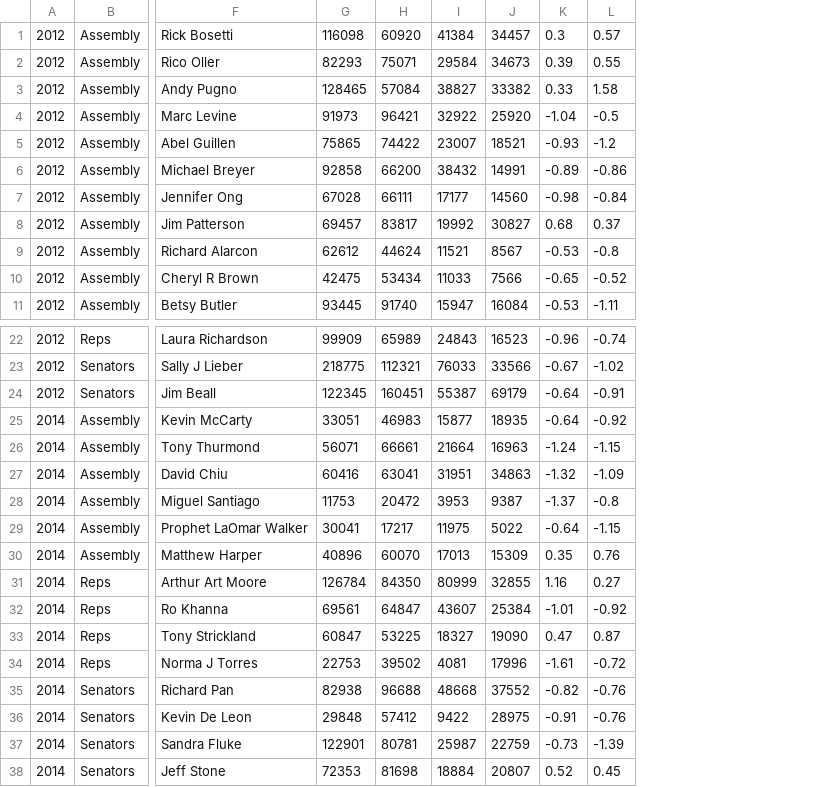
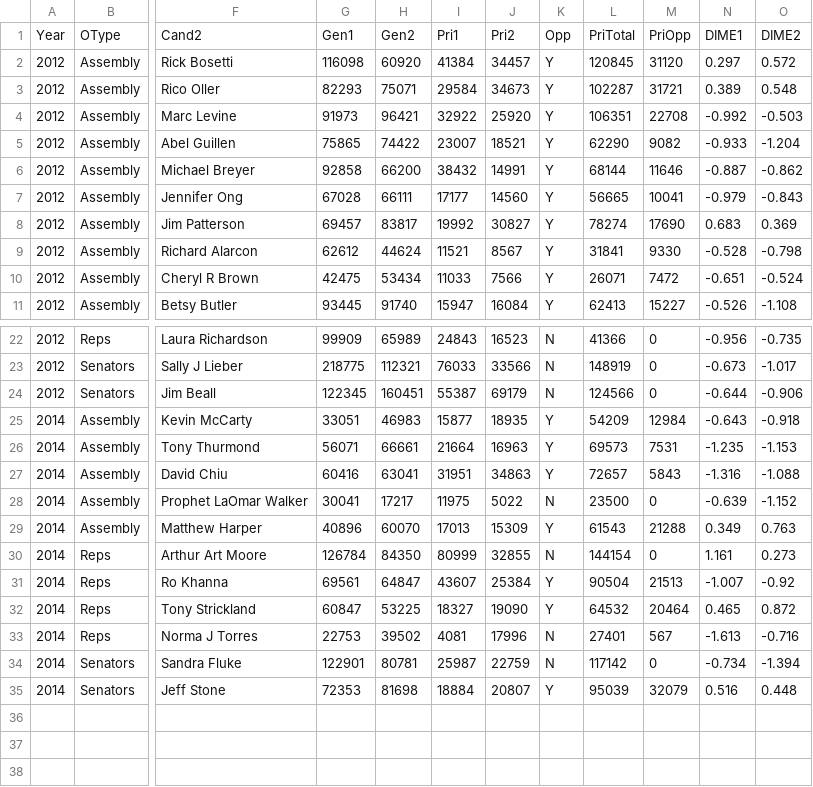
Before and after one commit to sighthnd/TopTwo, a CSV file: dataset.csv, drawn as a sheet; only a part is shown, gaps mark what is left out; removed rows and columns are numbered as before the commit, all else as after; rows hold the shown columns only; the diff names each change by its address in the sheet, - before the commit and + after, or states it on an @@ line.

Commit message:
Added fields for opposite party votes

```diff
--- a/dataset.csv
+++ b/dataset.csv
-column K, rows 1-2: 0.3 | 0.39; rows 4-11: -1.04 | -0.93 | -0.89 | -0.98 | 0.68 | -0.53 | -0.65 | -0.53; rows 22-27: -0.96 | -0.67 | -0.64 | -0.64 | -1.24 | -1.32; rows 29-34: -0.64 | 0.35 | 1.16 | -1.01 | 0.47 | -1.61; rows 37-38: -0.73 | 0.52
-column L, rows 1-2: 0.57 | 0.55; rows 4-11: -0.5 | -1.2 | -0.86 | -0.84 | 0.37 | -0.8 | -0.52 | -1.11; rows 22-27: -0.74 | -1.02 | -0.91 | -0.92 | -1.15 | -1.09; rows 29-34: -1.15 | 0.76 | 0.27 | -0.92 | 0.87 | -0.72; rows 37-38: -1.39 | 0.45
+column K, rows 2-11: all Y; rows 22-35: N | N | N | Y | Y | Y | N | Y | N | Y | Y | N | N | Y
+column L, rows 2-11: 120845 | 102287 | 106351 | 62290 | 68144 | 56665 | 78274 | 31841 | 26071 | 62413; rows 22-35: 41366 | 148919 | 124566 | 54209 | 69573 | 72657 | 23500 | 61543 | 144154 | 90504 | 64532 | 27401 | 117142 | 95039
+column M, rows 2-11: 31120 | 31721 | 22708 | 9082 | 11646 | 10041 | 17690 | 9330 | 7472 | 15227; rows 22-35: 0 | 0 | 0 | 12984 | 7531 | 5843 | 0 | 21288 | 0 | 21513 | 20464 | 567 | 0 | 32079
+column N, rows 2-11: 0.297 | 0.389 | -0.992 | -0.933 | -0.887 | -0.979 | 0.683 | -0.528 | -0.651 | -0.526; rows 22-35: -0.956 | -0.673 | -0.644 | -0.643 | -1.235 | -1.316 | -0.639 | 0.349 | 1.161 | -1.007 | 0.465 | -1.613 | -0.734 | 0.516
+column O, rows 2-11: 0.572 | 0.548 | -0.503 | -1.204 | -0.862 | -0.843 | 0.369 | -0.798 | -0.524 | -1.108; rows 22-35: -0.735 | -1.017 | -0.906 | -0.918 | -1.153 | -1.088 | -1.152 | 0.763 | 0.273 | -0.92 | 0.872 | -0.716 | -1.394 | 0.448
+row 1: Year | OType | Cand2 | Gen1 | Gen2 | Pri1 | Pri2 | Opp | PriTotal | PriOpp | DIME1 | DIME2
-row 3: 2012 | Assembly | Andy Pugno | 128465 | 57084 | 38827 | 33382 | 0.33 | 1.58
-row 28: 2014 | Assembly | Miguel Santiago | 11753 | 20472 | 3953 | 9387 | -1.37 | -0.8
-row 35: 2014 | Senators | Richard Pan | 82938 | 96688 | 48668 | 37552 | -0.82 | -0.76
-row 36: 2014 | Senators | Kevin De Leon | 29848 | 57412 | 9422 | 28975 | -0.91 | -0.76
```
